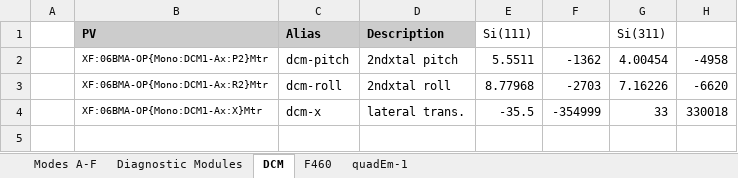
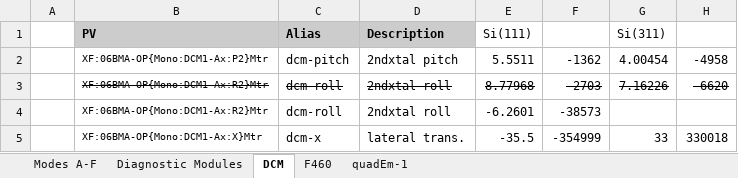
Before and after one commit to NSLS-II-BMM/BMM-beamline-configuration, an Excel workbook: Modes.xlsx, sheet DCM, drawn as a sheet; values as stored, in another font and other column widths than the file's, no borders; the diff names each change by its address in the sheet, - before the commit and + after, or states it on an @@ line.

```diff
--- a/Modes.xlsx (sheet DCM)
+++ b/Modes.xlsx (sheet DCM)
-B3:H3 strikethrough: off
+B3:H3 strikethrough: on
+row 4:  | XF:06BMA-OP{Mono:DCM1-Ax:R2}Mtr | dcm-roll | 2ndxtal roll | -6.2601 | -38573
```
Also changed, not shown: sheet Modes A-F, 1 other file.
